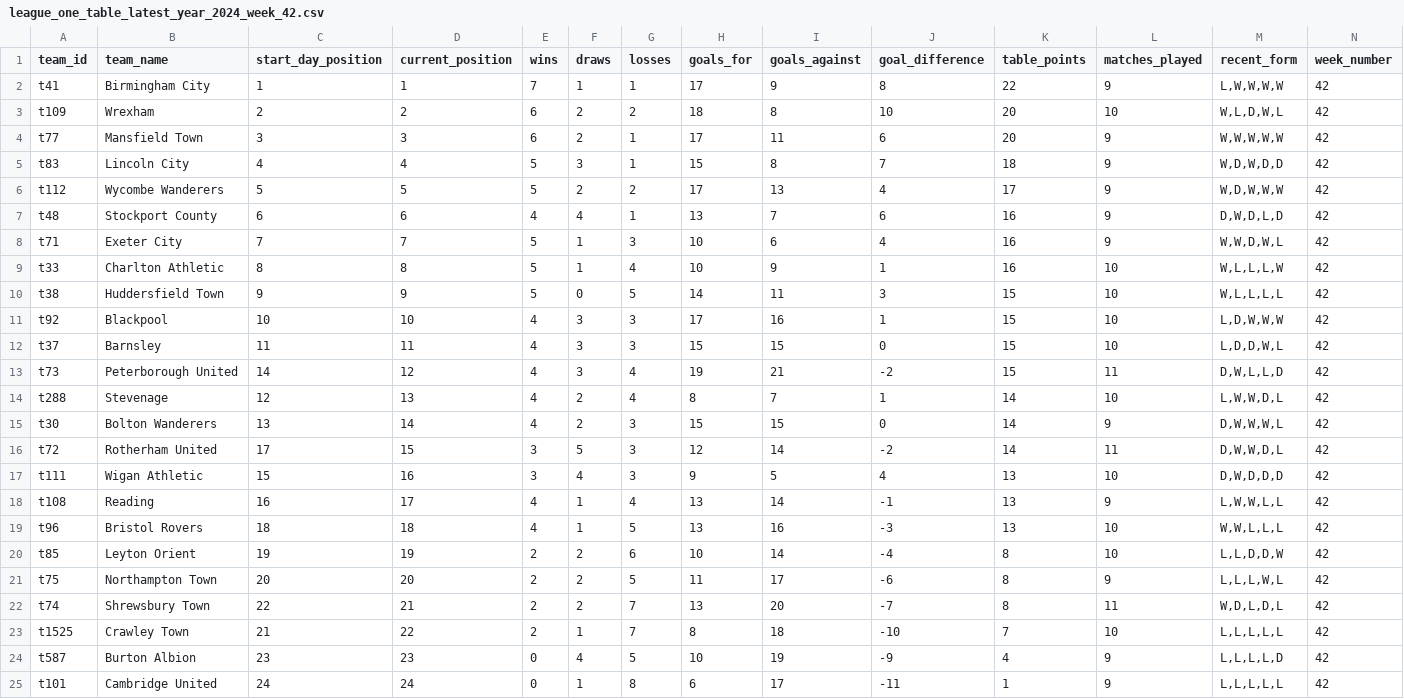
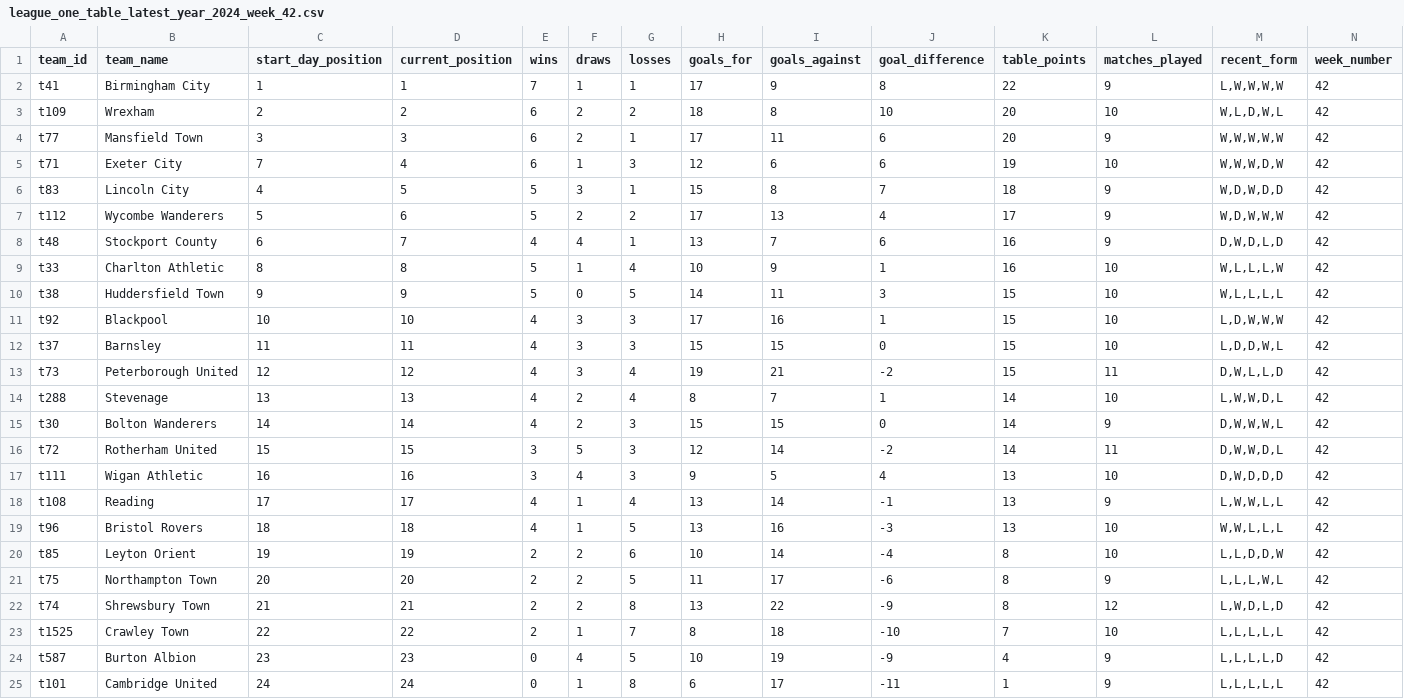
Before and after one commit to stiles/english-football-leagues, a CSV file: data/table/season_snapshots/league_one_table_latest_year_2024_week_42.csv, drawn as a sheet.

```diff
--- a/data/table/season_snapshots/league_one_table_latest_year_2024_week_42.csv
+++ b/data/table/season_snapshots/league_one_table_latest_year_2024_week_42.csv
@@ -4,6 +4,6 @@ t109,Wrexham,2,2,6,2,2,18,8,10,20,10,"W,L,D,W,L",42
 t77,Mansfield Town,3,3,6,2,1,17,11,6,20,9,"W,W,W,W,W",42
-t83,Lincoln City,4,4,5,3,1,15,8,7,18,9,"W,D,W,D,D",42
-t112,Wycombe Wanderers,5,5,5,2,2,17,13,4,17,9,"W,D,W,W,W",42
-t48,Stockport County,6,6,4,4,1,13,7,6,16,9,"D,W,D,L,D",42
-t71,Exeter City,7,7,5,1,3,10,6,4,16,9,"W,W,D,W,L",42
+t71,Exeter City,7,4,6,1,3,12,6,6,19,10,"W,W,W,D,W",42
+t83,Lincoln City,4,5,5,3,1,15,8,7,18,9,"W,D,W,D,D",42
+t112,Wycombe Wanderers,5,6,5,2,2,17,13,4,17,9,"W,D,W,W,W",42
+t48,Stockport County,6,7,4,4,1,13,7,6,16,9,"D,W,D,L,D",42
 t33,Charlton Athletic,8,8,5,1,4,10,9,1,16,10,"W,L,L,L,W",42
@@ -12,8 +12,8 @@ t92,Blackpool,10,10,4,3,3,17,16,1,15,10,"L,D,W,W,W",42
 t37,Barnsley,11,11,4,3,3,15,15,0,15,10,"L,D,D,W,L",42
-t73,Peterborough United,14,12,4,3,4,19,21,-2,15,11,"D,W,L,L,D",42
-t288,Stevenage,12,13,4,2,4,8,7,1,14,10,"L,W,W,D,L",42
-t30,Bolton Wanderers,13,14,4,2,3,15,15,0,14,9,"D,W,W,W,L",42
-t72,Rotherham United,17,15,3,5,3,12,14,-2,14,11,"D,W,W,D,L",42
-t111,Wigan Athletic,15,16,3,4,3,9,5,4,13,10,"D,W,D,D,D",42
-t108,Reading,16,17,4,1,4,13,14,-1,13,9,"L,W,W,L,L",42
+t73,Peterborough United,12,12,4,3,4,19,21,-2,15,11,"D,W,L,L,D",42
+t288,Stevenage,13,13,4,2,4,8,7,1,14,10,"L,W,W,D,L",42
+t30,Bolton Wanderers,14,14,4,2,3,15,15,0,14,9,"D,W,W,W,L",42
+t72,Rotherham United,15,15,3,5,3,12,14,-2,14,11,"D,W,W,D,L",42
+t111,Wigan Athletic,16,16,3,4,3,9,5,4,13,10,"D,W,D,D,D",42
+t108,Reading,17,17,4,1,4,13,14,-1,13,9,"L,W,W,L,L",42
 t96,Bristol Rovers,18,18,4,1,5,13,16,-3,13,10,"W,W,L,L,L",42
@@ -21,4 +21,4 @@ t85,Leyton Orient,19,19,2,2,6,10,14,-4,8,10,"L,L,D,D,W",42
 t75,Northampton Town,20,20,2,2,5,11,17,-6,8,9,"L,L,L,W,L",42
-t74,Shrewsbury Town,22,21,2,2,7,13,20,-7,8,11,"W,D,L,D,L",42
-t1525,Crawley Town,21,22,2,1,7,8,18,-10,7,10,"L,L,L,L,L",42
+t74,Shrewsbury Town,21,21,2,2,8,13,22,-9,8,12,"L,W,D,L,D",42
+t1525,Crawley Town,22,22,2,1,7,8,18,-10,7,10,"L,L,L,L,L",42
 t587,Burton Albion,23,23,0,4,5,10,19,-9,4,9,"L,L,L,L,D",42
```
Also changed, not shown: data/table/epl_table_latest.csv, 4 other files.
